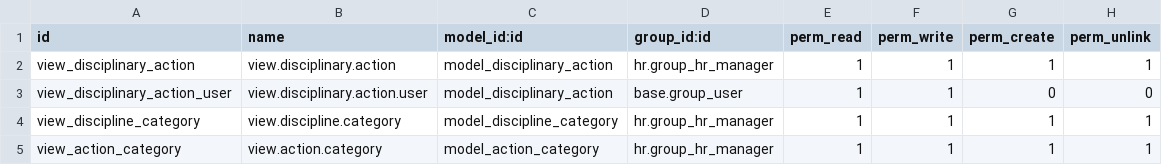
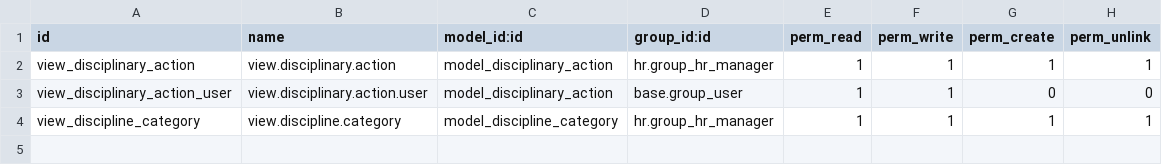
Before and after one commit to CybroOdoo/OpenHRMS, a CSV file: hr_disciplinary_tracking/security/ir.model.access.csv, drawn as a sheet; the diff names each change by its address in the sheet, - before the commit and + after, or states it on an @@ line.

Commit message:
[UPDT] change in views,security,demo_data,arabic,help

```diff
--- a/hr_disciplinary_tracking/security/ir.model.access.csv
+++ b/hr_disciplinary_tracking/security/ir.model.access.csv
-row 5: view_action_category | view.action.category | model_action_category | hr.group_hr_manager | 1 | 1 | 1 | 1
```
Also changed, not shown: 6 other files.
